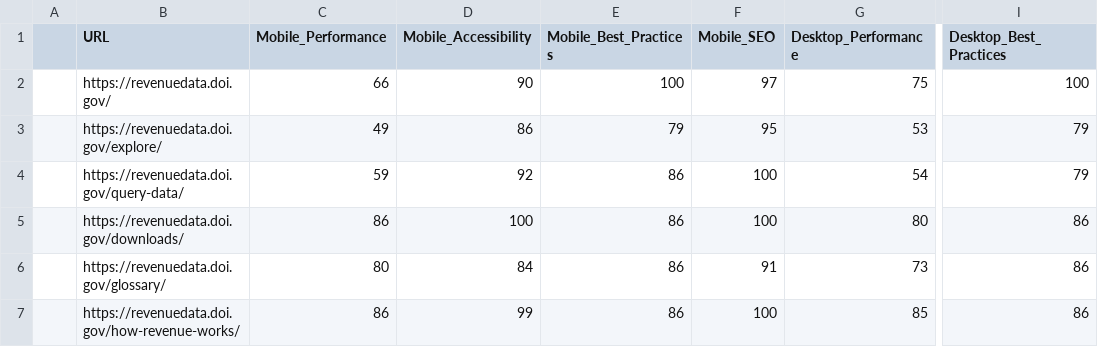
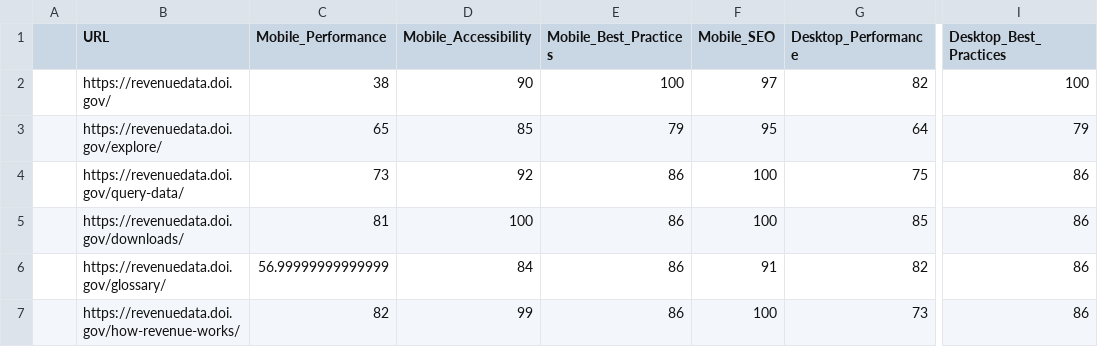
Before and after one commit to DOI-ONRR/nrrd, a CSV file: __audits__/lighthouse/lhreport__20210803.csv, drawn as a sheet; only a part is shown, gaps mark what is left out; the diff names each change by its address in the sheet, - before the commit and + after, or states it on an @@ line.

```diff
--- a/__audits__/lighthouse/lhreport__20210803.csv
+++ b/__audits__/lighthouse/lhreport__20210803.csv
-C2 (Mobile_Performance): 66
+C2 (Mobile_Performance): 38
-G2 (Desktop_Performance): 75
+G2 (Desktop_Performance): 82
-C3 (Mobile_Performance): 49
+C3 (Mobile_Performance): 65
-D3 (Mobile_Accessibility): 86
+D3 (Mobile_Accessibility): 85
-G3 (Desktop_Performance): 53
+G3 (Desktop_Performance): 64
-C4 (Mobile_Performance): 59
+C4 (Mobile_Performance): 73
-G4 (Desktop_Performance): 54
+G4 (Desktop_Performance): 75
-I4 (Desktop_Best_Practices): 79
+I4 (Desktop_Best_Practices): 86
-C5 (Mobile_Performance): 86
+C5 (Mobile_Performance): 81
-G5 (Desktop_Performance): 80
+G5 (Desktop_Performance): 85
-C6 (Mobile_Performance): 80
+C6 (Mobile_Performance): 56.99999999999999
-G6 (Desktop_Performance): 73
+G6 (Desktop_Performance): 82
-C7 (Mobile_Performance): 86
+C7 (Mobile_Performance): 82
-G7 (Desktop_Performance): 85
+G7 (Desktop_Performance): 73
```
Also changed, not shown: __audits__/site_urls.csv, 2 other files.
